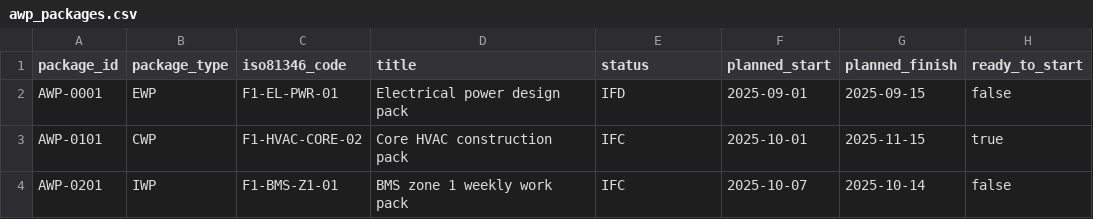
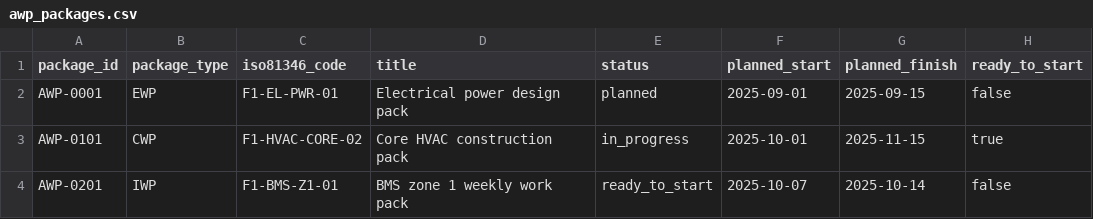
Before and after one commit to kiiiiit/cde-awp-lifecycle-framework-cre, a CSV file: _data/csv/awp_packages.csv, drawn as a sheet; only a part is shown; the diff names each change by its address in the sheet, - before the commit and + after, or states it on an @@ line.

```diff
--- a/_data/csv/awp_packages.csv
+++ b/_data/csv/awp_packages.csv
-E2 (status): IFD
+E2 (status): planned
-E3 (status): IFC
+E3 (status): in_progress
-E4 (status): IFC
+E4 (status): ready_to_start
```
Also changed, not shown: 14 other files.
